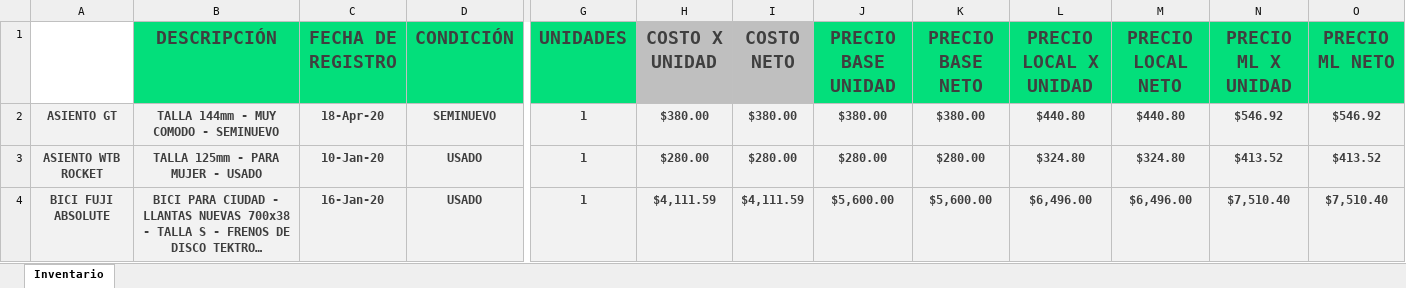
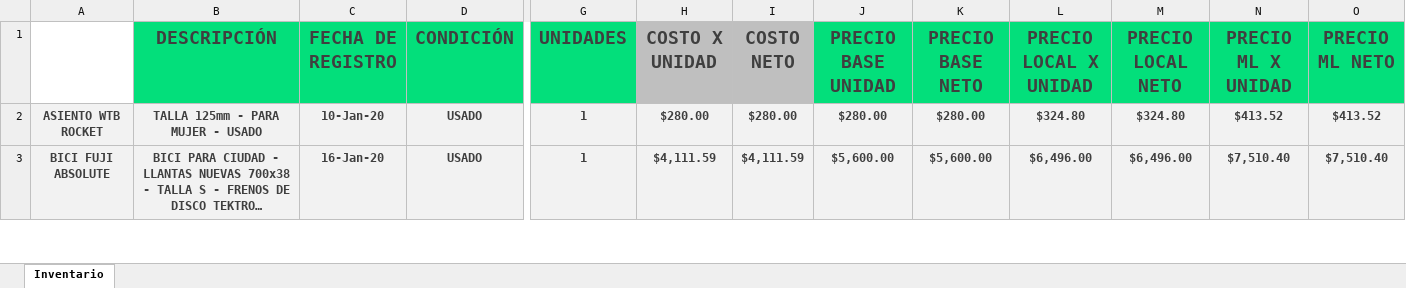
Before and after one commit to Alisbasa/EPIC-MOUNTAIN-SYSTEM, an Excel workbook: JavaApplication19/src/excel/Inventario.xlsx, sheet Inventario, drawn as a sheet; only a part is shown, gaps mark what is left out; long unchanged cells end in …; values as stored, in another font and other column widths than the file's, no borders; charts and pictures not drawn; rows hold the shown columns only; the diff names each change by its address in the sheet, - before the commit and + after, or states it on an @@ line.

```diff
--- a/JavaApplication19/src/excel/Inventario.xlsx (sheet Inventario)
+++ b/JavaApplication19/src/excel/Inventario.xlsx (sheet Inventario)
-row 2: ASIENTO GT | TALLA 144mm - MUY COMODO - SEMINUEVO | 18-Apr-20 | SEMINUEVO | 1 | $380.00 | $380.00 | $380.00 | $380.00 | $440.80 | $440.80 | $546.92 | $546.92
```
Also changed, not shown: JavaApplication19/src/excel/CRM.xlsx, JavaApplication19/src/excel/DeudasP.xlsx, 5 other files.
